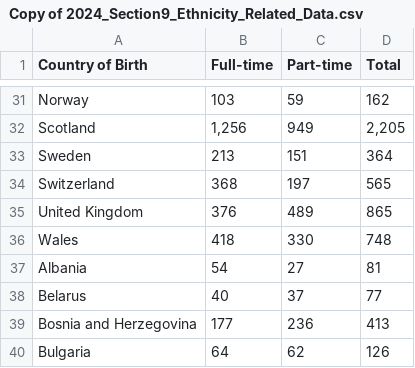
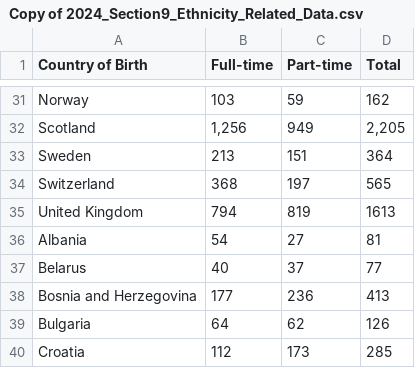
Before and after one commit to ninflo/Data-Visualisation-FIT3179, a CSV file: Copy of 2024_Section9_Ethnicity_Related_Data.csv, drawn as a sheet; only a part is shown, gaps mark what is left out; the shorter side is filled out with more unchanged rows.

```diff
--- a/Copy of 2024_Section9_Ethnicity_Related_Data.csv
+++ b/Copy of 2024_Section9_Ethnicity_Related_Data.csv
@@ -34,4 +34,3 @@ Sweden,213,151,364
 Switzerland,368,197,565
-United Kingdom,376,489,865
-Wales,418,330,748
+United Kingdom,794,819,1613
 Albania,54,27,81
```
Also changed, not shown: world_country_latitude_and_longitude_values.csv.
